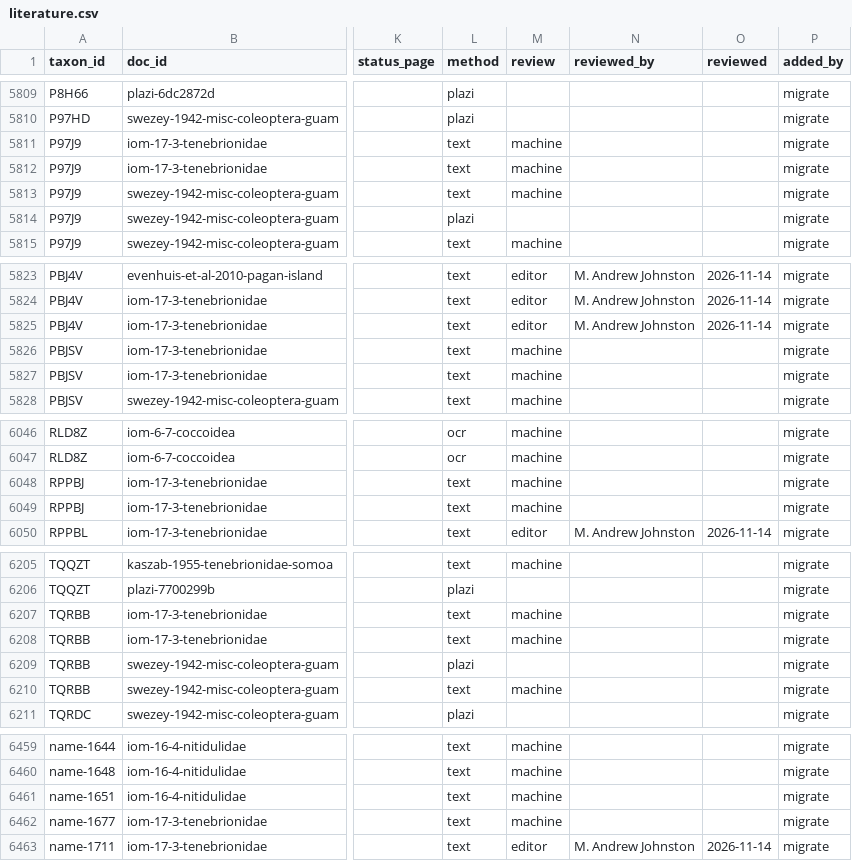
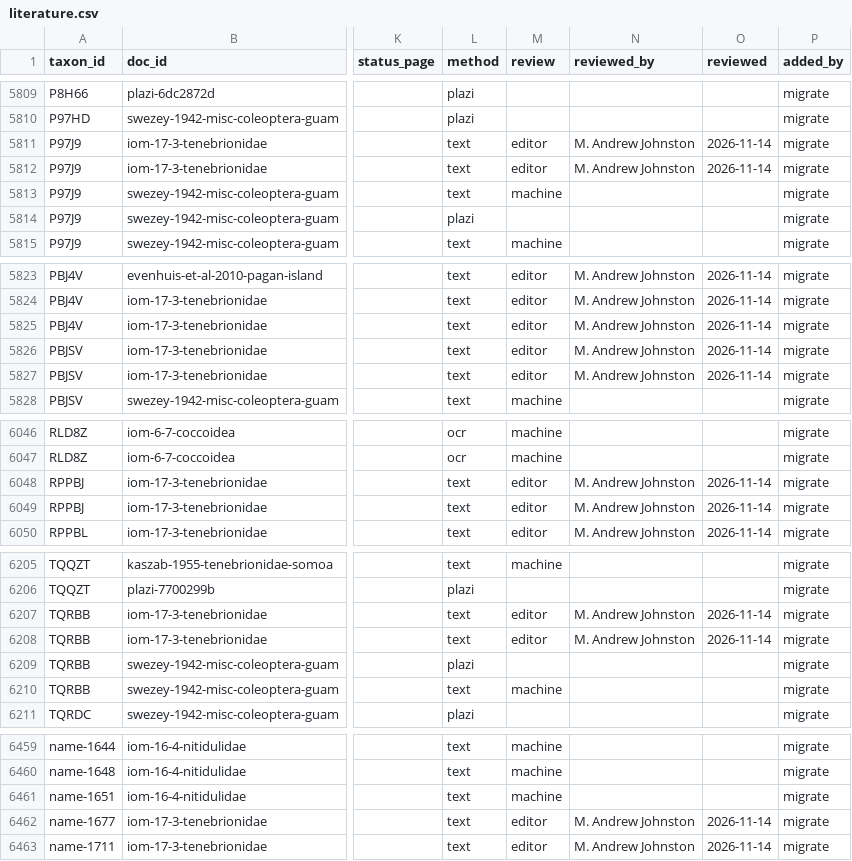
Before and after one commit to mandrewj/guam_insects, a CSV file: dataset/literature.csv, drawn as a sheet; only a part is shown, gaps mark what is left out; the diff covers the shown part only; the diff names each change by its address in the sheet, - before the commit and + after, or states it on an @@ line.

Commit message:
Editor: 1 change by M. Andrew Johnston
- iom-17-3-tenebrionidae: every machine-read row confirmed

Added-by: M. Andrew Johnston

```diff
--- a/dataset/literature.csv
+++ b/dataset/literature.csv
-M5811:M5812 (review): machine
+M5811:M5812 (review): editor
-N5811:N5812 (reviewed_by): (empty)
+N5811:N5812 (reviewed_by): M. Andrew Johnston
-O5811:O5812 (reviewed): (empty)
+O5811:O5812 (reviewed): 2026-11-14
-M5826:M5827 (review): machine
+M5826:M5827 (review): editor
-N5826:N5827 (reviewed_by): (empty)
+N5826:N5827 (reviewed_by): M. Andrew Johnston
-O5826:O5827 (reviewed): (empty)
+O5826:O5827 (reviewed): 2026-11-14
-M6048:M6049 (review): machine
+M6048:M6049 (review): editor
-N6048:N6049 (reviewed_by): (empty)
+N6048:N6049 (reviewed_by): M. Andrew Johnston
-O6048:O6049 (reviewed): (empty)
+O6048:O6049 (reviewed): 2026-11-14
-M6207:M6208 (review): machine
+M6207:M6208 (review): editor
-N6207:N6208 (reviewed_by): (empty)
+N6207:N6208 (reviewed_by): M. Andrew Johnston
-O6207:O6208 (reviewed): (empty)
+O6207:O6208 (reviewed): 2026-11-14
-M6462 (review): machine
+M6462 (review): editor
-N6462 (reviewed_by): (empty)
+N6462 (reviewed_by): M. Andrew Johnston
-O6462 (reviewed): (empty)
+O6462 (reviewed): 2026-11-14
```
Also changed, not shown: 39 edited cells elsewhere in this file.
